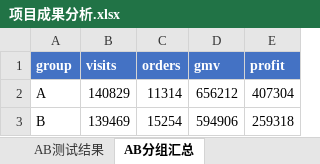
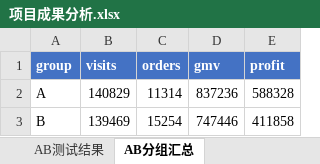
Before and after one commit to yyhhb501-bot/ecommerce-price-analysis, an Excel workbook: output/项目成果分析.xlsx, sheet AB分组汇总, drawn as a sheet; values as stored, in another font and other column widths than the file's, no borders; the diff names each change by its address in the sheet, - before the commit and + after, or states it on an @@ line.

```diff
--- a/output/项目成果分析.xlsx (sheet AB分组汇总)
+++ b/output/项目成果分析.xlsx (sheet AB分组汇总)
-D2 (gmv): 656212
+D2 (gmv): 837236
-E2 (profit): 407304
+E2 (profit): 588328
-D3 (gmv): 594906
+D3 (gmv): 747446
-E3 (profit): 259318
+E3 (profit): 411858
```
Also changed, not shown: sheet 清洗后明细, sheet 价格带明细, sheet 品类平台统计, sheet 价格带分布, sheet 定价建议, sheet AB测试结果, 3 more sheets.
